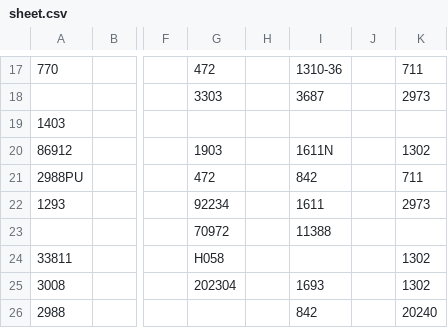
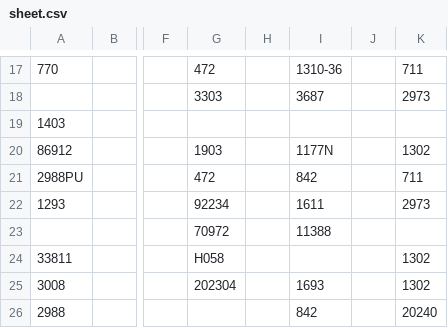
Before and after one commit to tennercheung/LEDMerchLookup, a CSV file: sheet.csv, drawn as a sheet; only a part is shown, gaps mark what is left out; the diff names each change by its address in the sheet, - before the commit and + after, or states it on an @@ line.

Commit message:
update

```diff
--- a/sheet.csv
+++ b/sheet.csv
-I20: 1611N
+I20: 1177N
```
